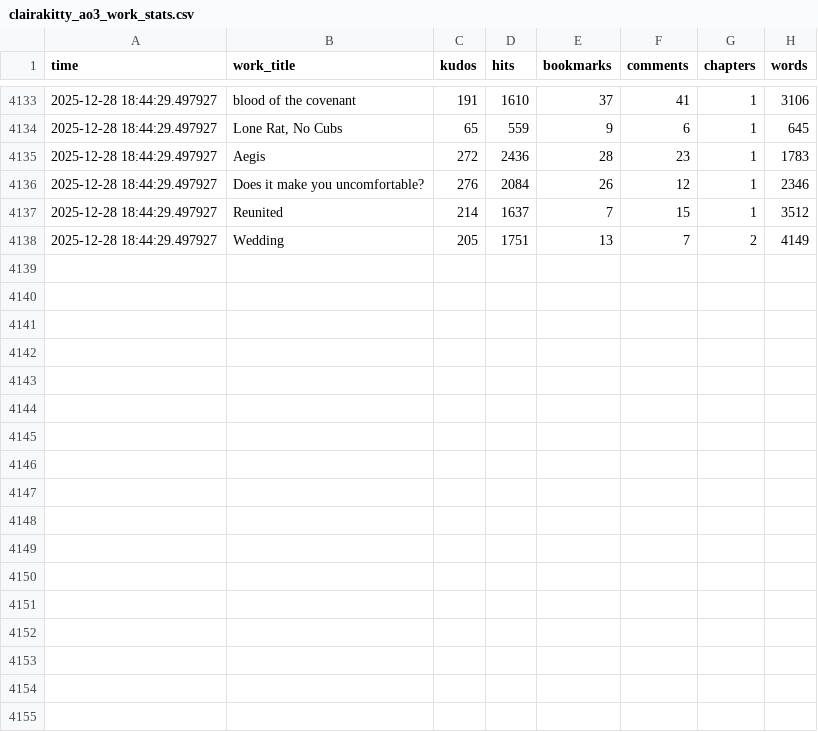
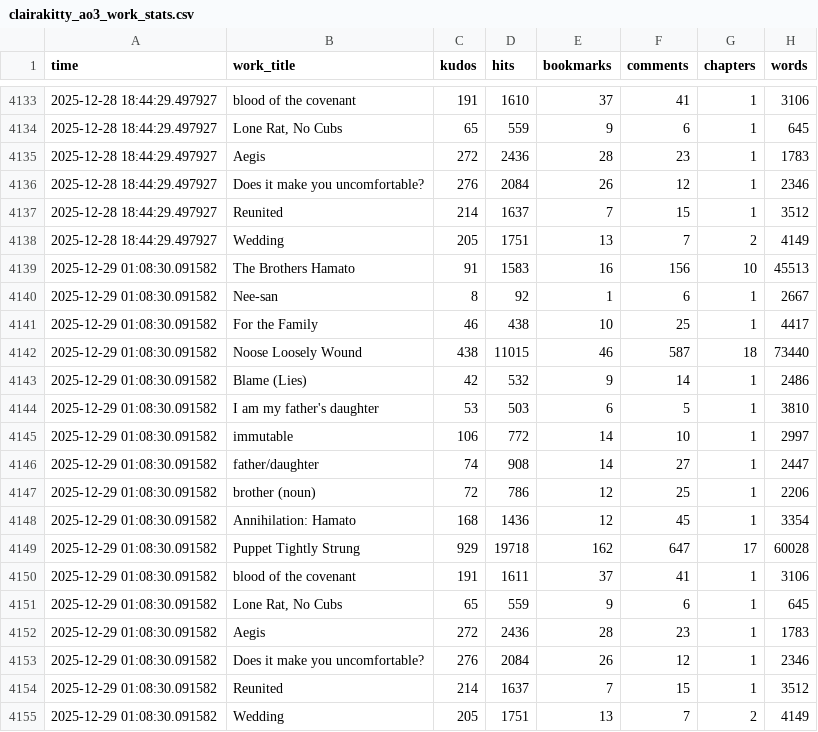
Before and after one commit to avenn1998/clairakitty-stats, a CSV file: clairakitty_ao3_work_stats.csv, drawn as a sheet; only a part is shown, gaps mark what is left out; the diff names each change by its address in the sheet, - before the commit and + after, or states it on an @@ line.

Commit message:
Auto-update AO3 stats - Mon 12/29/2025  1:08:30.22

```diff
--- a/clairakitty_ao3_work_stats.csv
+++ b/clairakitty_ao3_work_stats.csv
+row 4139: 2025-12-29 01:08:30.091582 | The Brothers Hamato | 91 | 1583 | 16 | 156 | 10 | 45513
+row 4140: 2025-12-29 01:08:30.091582 | Nee-san | 8 | 92 | 1 | 6 | 1 | 2667
+row 4141: 2025-12-29 01:08:30.091582 | For the Family | 46 | 438 | 10 | 25 | 1 | 4417
+row 4142: 2025-12-29 01:08:30.091582 | Noose Loosely Wound | 438 | 11015 | 46 | 587 | 18 | 73440
+row 4143: 2025-12-29 01:08:30.091582 | Blame (Lies) | 42 | 532 | 9 | 14 | 1 | 2486
+row 4144: 2025-12-29 01:08:30.091582 | I am my father's daughter | 53 | 503 | 6 | 5 | 1 | 3810
+row 4145: 2025-12-29 01:08:30.091582 | immutable | 106 | 772 | 14 | 10 | 1 | 2997
+row 4146: 2025-12-29 01:08:30.091582 | father/daughter | 74 | 908 | 14 | 27 | 1 | 2447
+row 4147: 2025-12-29 01:08:30.091582 | brother (noun) | 72 | 786 | 12 | 25 | 1 | 2206
+row 4148: 2025-12-29 01:08:30.091582 | Annihilation: Hamato | 168 | 1436 | 12 | 45 | 1 | 3354
+row 4149: 2025-12-29 01:08:30.091582 | Puppet Tightly Strung | 929 | 19718 | 162 | 647 | 17 | 60028
+row 4150: 2025-12-29 01:08:30.091582 | blood of the covenant | 191 | 1611 | 37 | 41 | 1 | 3106
+row 4151: 2025-12-29 01:08:30.091582 | Lone Rat, No Cubs | 65 | 559 | 9 | 6 | 1 | 645
+row 4152: 2025-12-29 01:08:30.091582 | Aegis | 272 | 2436 | 28 | 23 | 1 | 1783
+row 4153: 2025-12-29 01:08:30.091582 | Does it make you uncomfortable? | 276 | 2084 | 26 | 12 | 1 | 2346
+row 4154: 2025-12-29 01:08:30.091582 | Reunited | 214 | 1637 | 7 | 15 | 1 | 3512
+row 4155: 2025-12-29 01:08:30.091582 | Wedding | 205 | 1751 | 13 | 7 | 2 | 4149
```
